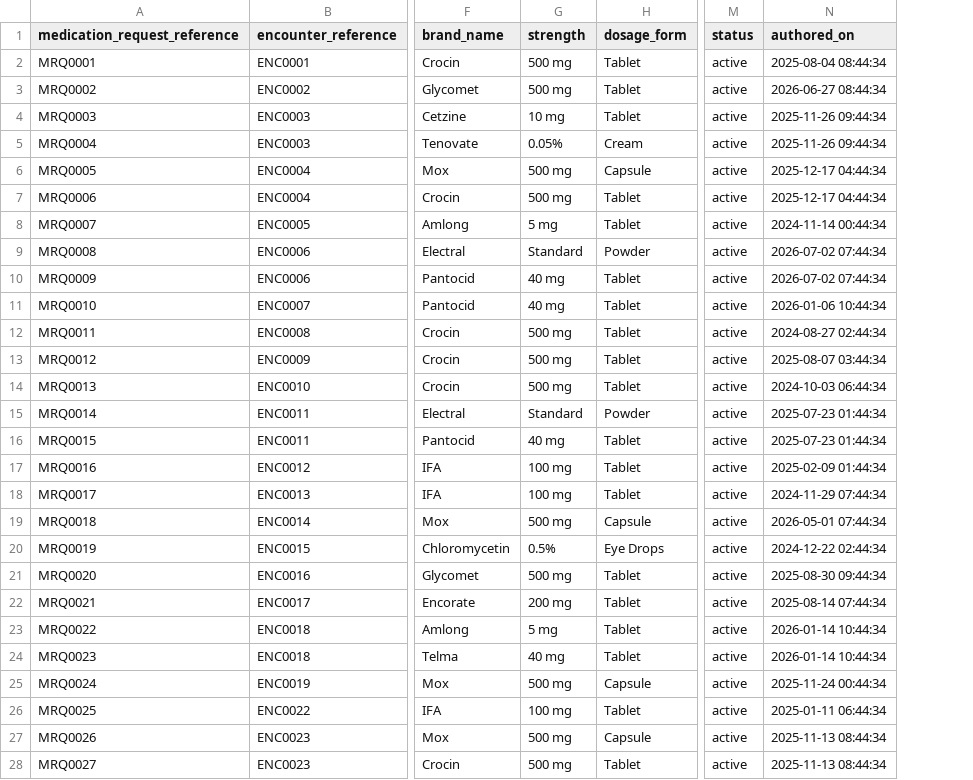
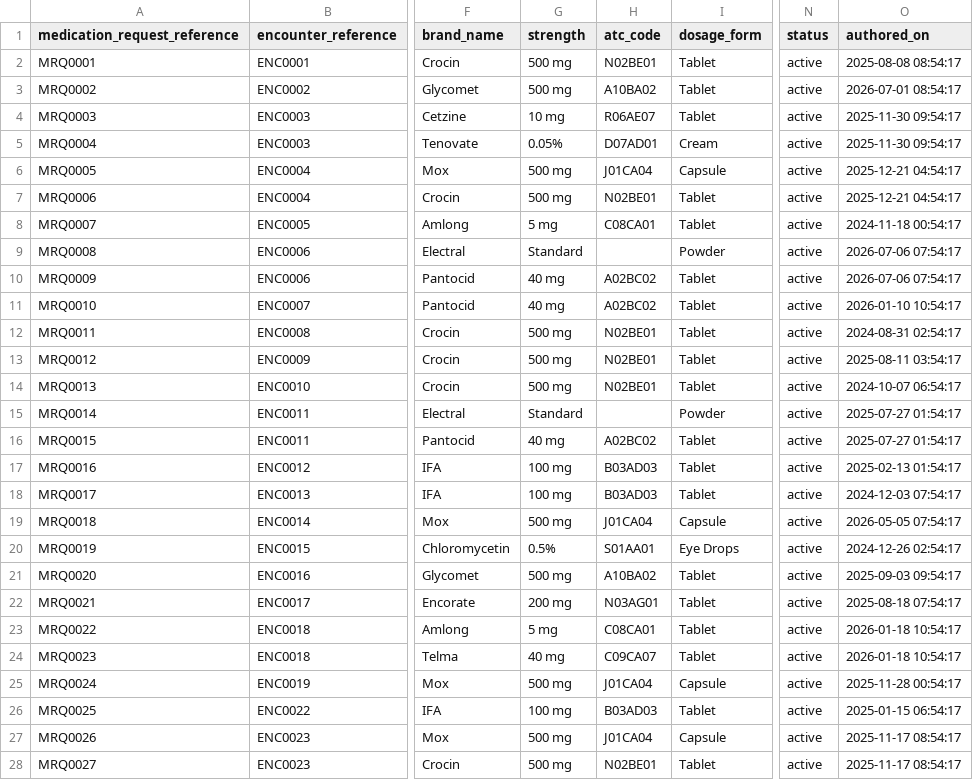
Before and after one commit to AegleCare0306/abdm-backend, a CSV file: server/data/transaction/medication_requests.csv, drawn as a sheet; only a part is shown, gaps mark what is left out; addresses are those after the commit; the diff covers the shown part only; the diff names each change by its address in the sheet, - before the commit and + after, or states it on an @@ line.

```diff
--- a/server/data/transaction/medication_requests.csv
+++ b/server/data/transaction/medication_requests.csv
+column H (atc_code), rows 2-28: N02BE01 | A10BA02 | R06AE07 | D07AD01 | J01CA04 | N02BE01 | C08CA01 |  | A02BC02 | A02BC02 | N02BE01 | N02BE01 | N02BE01 |  | A02BC02 | B03AD03 | B03AD03 | J01CA04 | S01AA01 | A10BA02 | N03AG01 | C08CA01 | C09CA07 | J01CA04 | B03AD03 | J01CA04 | N02BE01
-O2 (authored_on): 2025-08-04 08:44:34
+O2 (authored_on): 2025-08-08 08:54:17
-O3 (authored_on): 2026-06-27 08:44:34
+O3 (authored_on): 2026-07-01 08:54:17
-O4:O5 (authored_on): 2025-11-26 09:44:34
+O4:O5 (authored_on): 2025-11-30 09:54:17
-O6:O7 (authored_on): 2025-12-17 04:44:34
+O6:O7 (authored_on): 2025-12-21 04:54:17
-O8 (authored_on): 2024-11-14 00:44:34
+O8 (authored_on): 2024-11-18 00:54:17
-O9:O10 (authored_on): 2026-07-02 07:44:34
+O9:O10 (authored_on): 2026-07-06 07:54:17
-O11 (authored_on): 2026-01-06 10:44:34
+O11 (authored_on): 2026-01-10 10:54:17
-O12 (authored_on): 2024-08-27 02:44:34
+O12 (authored_on): 2024-08-31 02:54:17
-O13 (authored_on): 2025-08-07 03:44:34
+O13 (authored_on): 2025-08-11 03:54:17
-O14 (authored_on): 2024-10-03 06:44:34
+O14 (authored_on): 2024-10-07 06:54:17
-O15:O16 (authored_on): 2025-07-23 01:44:34
+O15:O16 (authored_on): 2025-07-27 01:54:17
-O17 (authored_on): 2025-02-09 01:44:34
+O17 (authored_on): 2025-02-13 01:54:17
-O18 (authored_on): 2024-11-29 07:44:34
+O18 (authored_on): 2024-12-03 07:54:17
-O19 (authored_on): 2026-05-01 07:44:34
+O19 (authored_on): 2026-05-05 07:54:17
-O20 (authored_on): 2024-12-22 02:44:34
+O20 (authored_on): 2024-12-26 02:54:17
-O21 (authored_on): 2025-08-30 09:44:34
+O21 (authored_on): 2025-09-03 09:54:17
-O22 (authored_on): 2025-08-14 07:44:34
+O22 (authored_on): 2025-08-18 07:54:17
-O23:O24 (authored_on): 2026-01-14 10:44:34
+O23:O24 (authored_on): 2026-01-18 10:54:17
-O25 (authored_on): 2025-11-24 00:44:34
+O25 (authored_on): 2025-11-28 00:54:17
-O26 (authored_on): 2025-01-11 06:44:34
+O26 (authored_on): 2025-01-15 06:54:17
-O27:O28 (authored_on): 2025-11-13 08:44:34
+O27:O28 (authored_on): 2025-11-17 08:54:17
```
Also changed, not shown: 56 edited cells elsewhere in this file, server/data/master/patients.csv, server/data/patient_records.csv, 49 other files.
